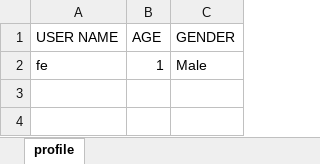
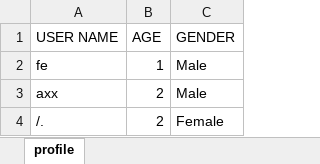
Before and after one commit to IsaiahNaden/A-Tale-of-A-Knight, an Excel workbook: userprofile.xlsx, sheet profile, drawn as a sheet; values as stored, in another font and other column widths than the file's, no borders; the diff names each change by its address in the sheet, - before the commit and + after, or states it on an @@ line.

Commit message:
update user interface

```diff
--- a/userprofile.xlsx (sheet profile)
+++ b/userprofile.xlsx (sheet profile)
+row 3: axx | 2 | Male
+row 4: /. | 2 | Female
```
Also changed, not shown: 1 other file.
